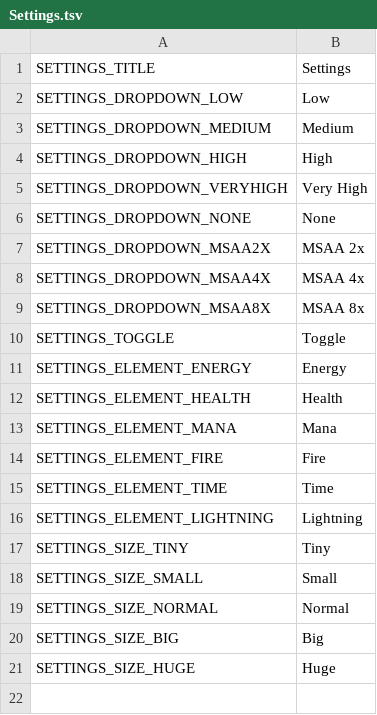
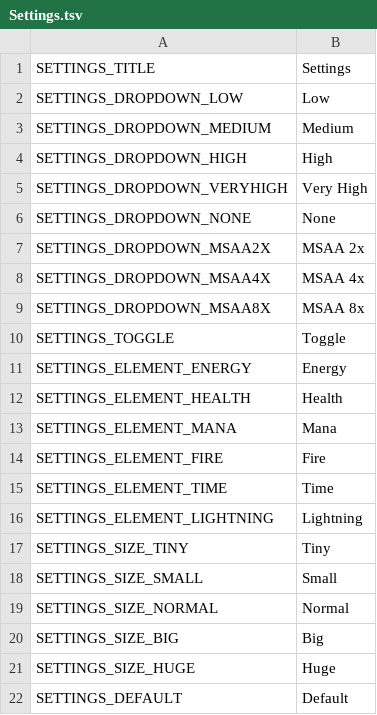
Before and after one commit to Mantas-2155X/Magic, a TSV file: data/localization/en/UI/Settings/Settings.tsv, drawn as a sheet; the diff names each change by its address in the sheet, - before the commit and + after, or states it on an @@ line.

Commit message:
Default cursor option

```diff
--- a/data/localization/en/UI/Settings/Settings.tsv
+++ b/data/localization/en/UI/Settings/Settings.tsv
+row 22: SETTINGS_DEFAULT | Default
```
Also changed, not shown: 3 other files.
